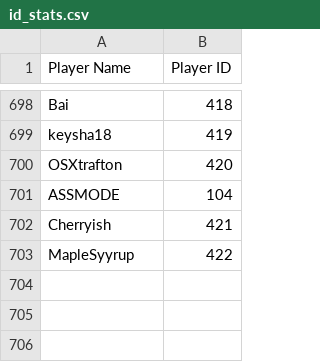
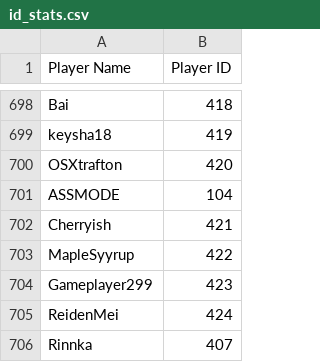
Before and after one commit to akaDryyy/AMQTours, a CSV file: usual_autoelo/id_stats.csv, drawn as a sheet; only a part is shown, gaps mark what is left out; the diff names each change by its address in the sheet, - before the commit and + after, or states it on an @@ line.

```diff
--- a/usual_autoelo/id_stats.csv
+++ b/usual_autoelo/id_stats.csv
+row 704: Gameplayer299 | 423
+row 705: ReidenMei | 424
+row 706: Rinnka | 407
```
Also changed, not shown: usual_autoelo/usual_clean.csv, usual_autoelo/usual_clean_year.csv, 23 other files.
